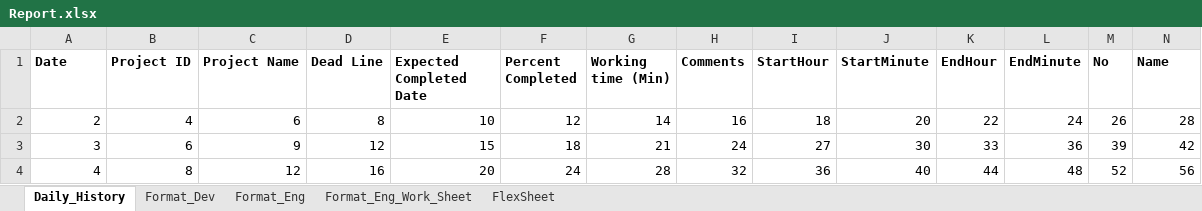
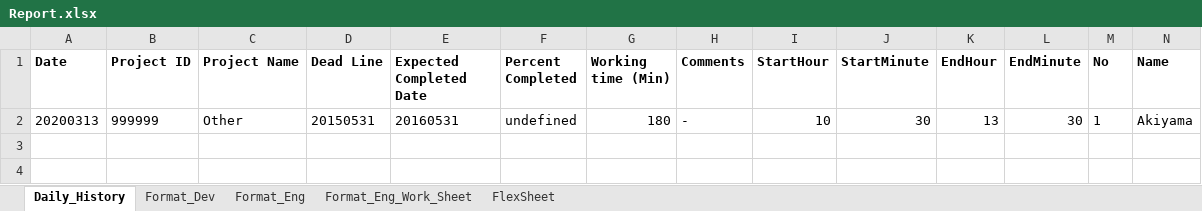
Before and after one commit to nhatvu148/reportmaker_fullstack_react, an Excel workbook: public/Report.xlsx, sheet Daily_History, drawn as a sheet; only a part is shown; values as stored, in another font and other column widths than the file's, no borders; removed rows and columns are numbered as before the commit, all else as after; rows hold the shown columns only; the diff names each change by its address in the sheet, - before the commit and + after, or states it on an @@ line.

Commit message:
edit export excel and fixing status column => still cannot render properly

```diff
--- a/public/Report.xlsx (sheet Daily_History)
+++ b/public/Report.xlsx (sheet Daily_History)
-row 2: 2 | 4 | 6 | 8 | 10 | 12 | 14 | 16 | 18 | 20 | 22 | 24 | 26 | 28
-row 3: 3 | 6 | 9 | 12 | 15 | 18 | 21 | 24 | 27 | 30 | 33 | 36 | 39 | 42
-row 4: 4 | 8 | 12 | 16 | 20 | 24 | 28 | 32 | 36 | 40 | 44 | 48 | 52 | 56
+row 2: 20200313 | 999999 | Other | 20150531 | 20160531 | undefined | 180 | - | 10 | 30 | 13 | 30 | 1 | Akiyama
```
Also changed, not shown: 9 other files.
